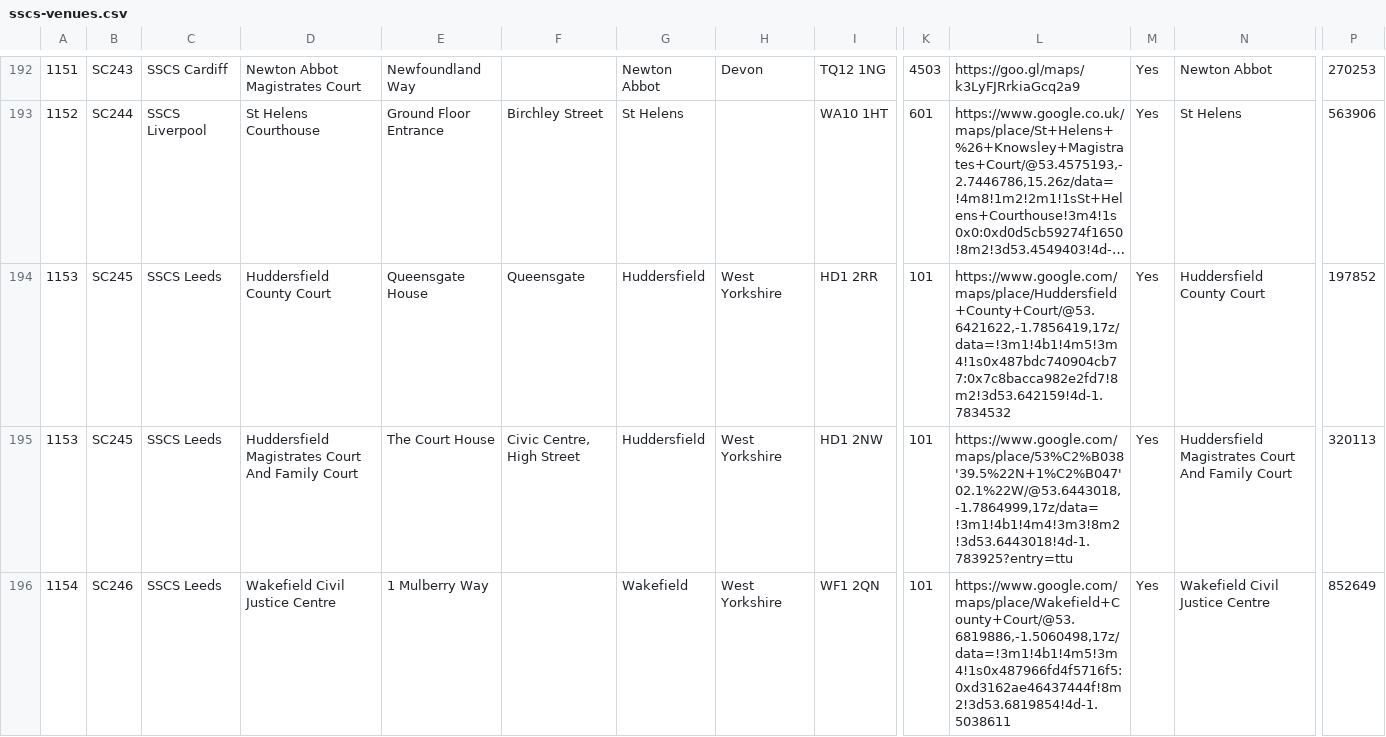
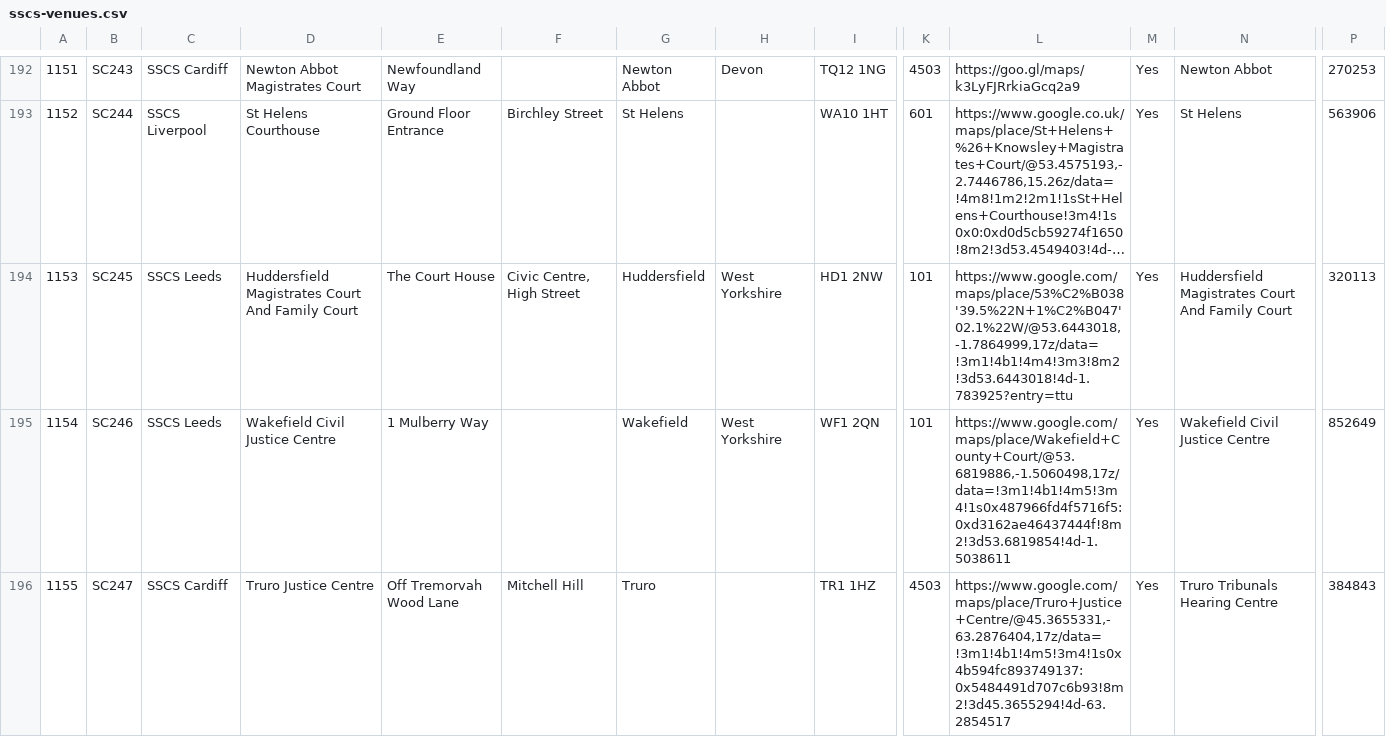
Before and after one commit to hmcts/sscs-common, a CSV file: src/main/resources/reference-data/sscs-venues.csv, drawn as a sheet; only a part is shown, gaps mark what is left out; the shorter side is filled out with more unchanged rows; long unchanged cells end in …; rows hold the shown columns only; the diff names each change by its address in the sheet, - before the commit and + after, or states it on an @@ line.

Commit message:
SSCSCI-1004: remove old venue

```diff
--- a/src/main/resources/reference-data/sscs-venues.csv
+++ b/src/main/resources/reference-data/sscs-venues.csv
-row 194: 1153 | SC245 | SSCS Leeds | Huddersfield County Court | Queensgate House | Queensgate | Huddersfield | West Yorkshire | HD1 2RR | 101 | https://www.google.com/maps/place/Huddersfield+County+Court/@53.6421622,-1.7856419,17z/data=!3m1!4b1!4m5!3m4!1s0x487bdc740904cb77:0x7c8bacca982e2fd7!8m2!3d53.642159!4d-1.7834532 | Yes | Huddersfield County Court | 197852
```
Also changed, not shown: 1 other file.
